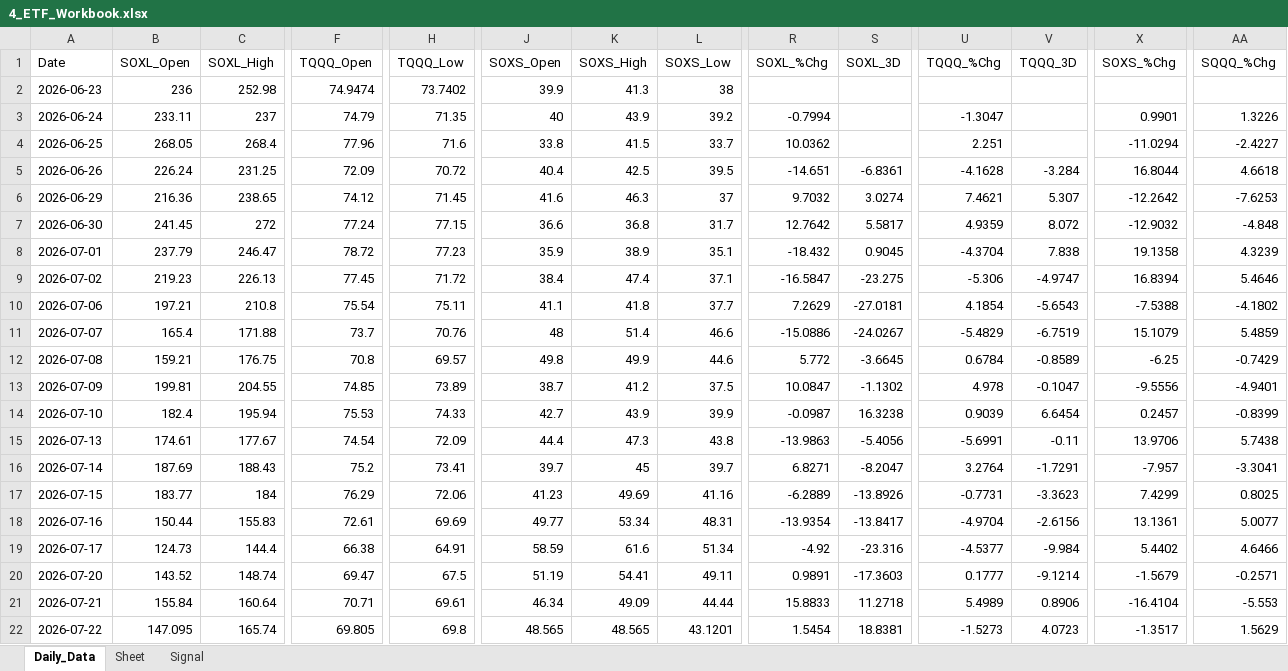
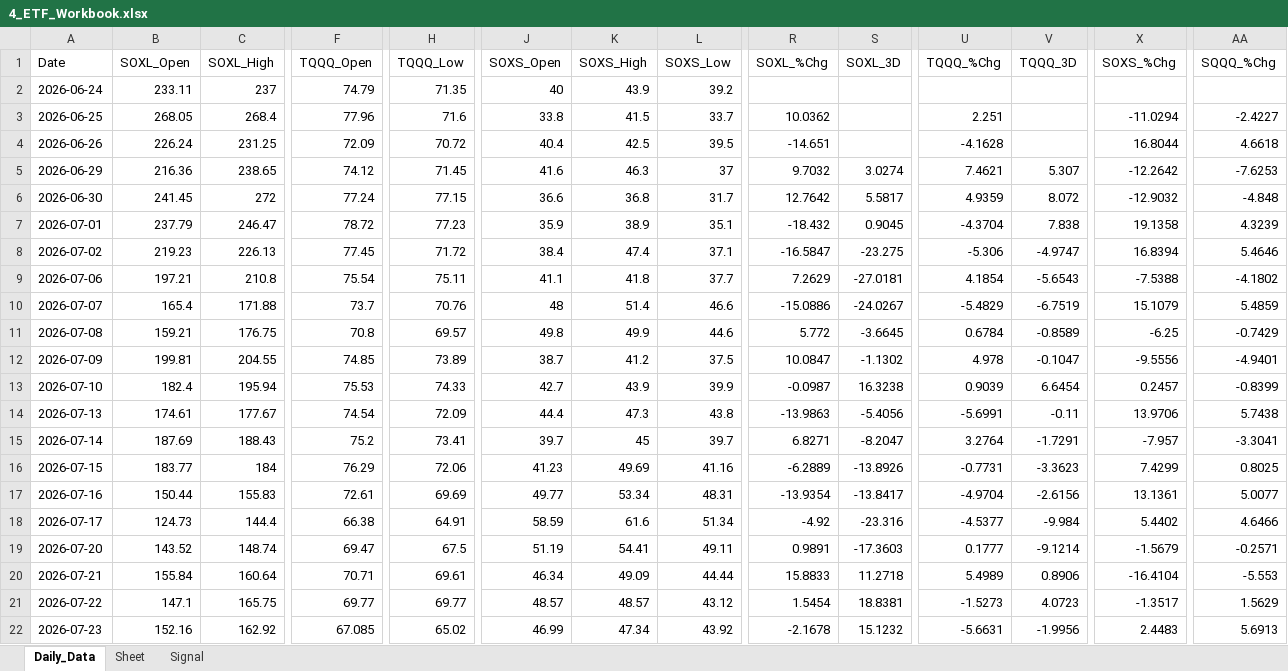
Before and after one commit to mrpink970/sector-research-system, an Excel workbook: data/4_etf/4_ETF_Workbook.xlsx, sheet Daily_Data, drawn as a sheet; only a part is shown, gaps mark what is left out; values as stored, in another font and other column widths than the file's, no borders; removed rows and columns are numbered as before the commit, all else as after; rows hold the shown columns only; the diff covers the shown part only; the diff names each change by its address in the sheet, - before the commit and + after, or states it on an @@ line.

```diff
--- a/data/4_etf/4_ETF_Workbook.xlsx (sheet Daily_Data)
+++ b/data/4_etf/4_ETF_Workbook.xlsx (sheet Daily_Data)
-row 2: 2026-06-23 | 236 | 252.98 | 74.9474 | 73.7402 | 39.9 | 41.3 | 38
-R2 (SOXL_%Chg): -0.7994
+R2 (SOXL_%Chg): (empty)
-U2 (TQQQ_%Chg): -1.3047
+U2 (TQQQ_%Chg): (empty)
-X2 (SOXS_%Chg): 0.9901
+X2 (SOXS_%Chg): (empty)
-AA2 (SQQQ_%Chg): 1.3226
+AA2 (SQQQ_%Chg): (empty)
-S4 (SOXL_3D): -6.8361
+S4 (SOXL_3D): (empty)
-V4 (TQQQ_3D): -3.284
+V4 (TQQQ_3D): (empty)
-B21 (SOXL_Open): 147.095
+B21 (SOXL_Open): 147.1
-C21 (SOXL_High): 165.74
+C21 (SOXL_High): 165.75
-F21 (TQQQ_Open): 69.805
+F21 (TQQQ_Open): 69.77
-H21 (TQQQ_Low): 69.8
+H21 (TQQQ_Low): 69.77
-J21 (SOXS_Open): 48.565
+J21 (SOXS_Open): 48.57
-K21 (SOXS_High): 48.565
+K21 (SOXS_High): 48.57
-L21 (SOXS_Low): 43.1201
+L21 (SOXS_Low): 43.12
+row 22: 2026-07-23 | 152.16 | 162.92 | 67.085 | 65.02 | 46.99 | 47.34 | 43.92 | -2.1678 | 15.1232 | -5.6631 | -1.9956 | 2.4483 | 5.6913
```
Also changed, not shown: 6 edited cells elsewhere in this sheet, sheet Signal, 12 other files.
